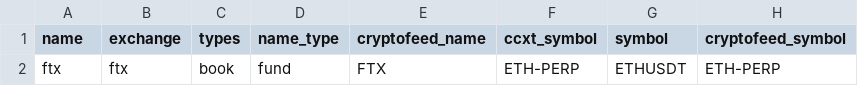
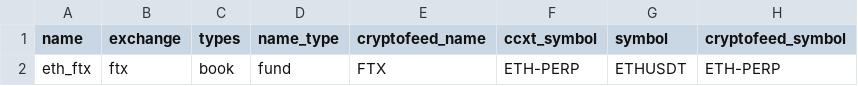
Before and after one commit to warproxxx/algorithms, a CSV file: algos/eth_daddy/exchanges.csv, drawn as a sheet; only a part is shown; the diff names each change by its address in the sheet, - before the commit and + after, or states it on an @@ line.

```diff
--- a/algos/eth_daddy/exchanges.csv
+++ b/algos/eth_daddy/exchanges.csv
-A2 (name): ftx
+A2 (name): eth_ftx
```
Also changed, not shown: 5 other files.
